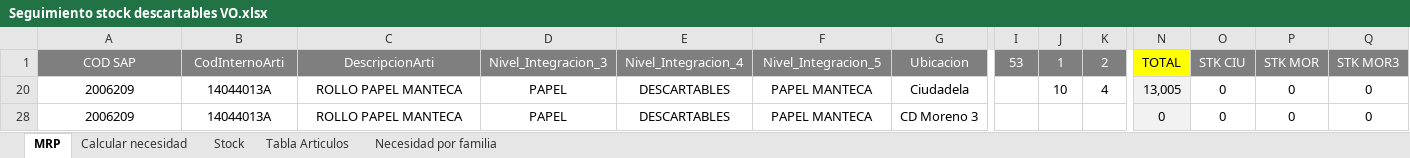
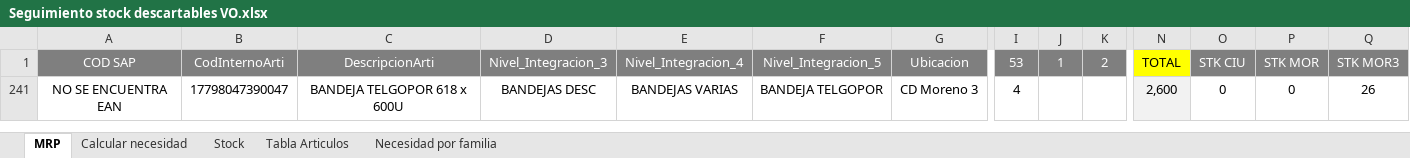
Before and after one commit to SpiderWacho/stock_grupol, an Excel workbook: Files/Seguimiento stock descartables VO.xlsx, sheet MRP, drawn as a sheet; only a part is shown, gaps mark what is left out; values as stored, in another font and other column widths than the file's, no borders; conditional formats and table styles not drawn; removed rows and columns are numbered as before the commit, all else as after; rows hold the shown columns only; the diff names each change by its address in the sheet, - before the commit and + after, or states it on an @@ line.

```diff
--- a/Files/Seguimiento stock descartables VO.xlsx (sheet MRP)
+++ b/Files/Seguimiento stock descartables VO.xlsx (sheet MRP)
-row 20: 2006209 | 14044013A | ROLLO PAPEL MANTECA | PAPEL | DESCARTABLES | PAPEL MANTECA | Ciudadela |  | 10 | 4 | 13,005 | 0 | 0 | 0
-row 28: 2006209 | 14044013A | ROLLO PAPEL MANTECA | PAPEL | DESCARTABLES | PAPEL MANTECA | CD Moreno 3 |  |  |  | 0 | 0 | 0 | 0
+row 241: NO SE ENCUENTRA EAN | 17798047390047 | BANDEJA TELGOPOR 618 x 600U | BANDEJAS DESC | BANDEJAS VARIAS | BANDEJA TELGOPOR | CD Moreno 3 | 4 |  |  | 2,600 | 0 | 0 | 26
```
Also changed, not shown: sheet Calcular necesidad, sheet Tabla Articulos, sheet Necesidad por familia, sheet Stock, hidden cells, Files/Seguimiento stock descartables ATLANTICO.xlsx, Stock depositos.xlsx, 2 other files.
